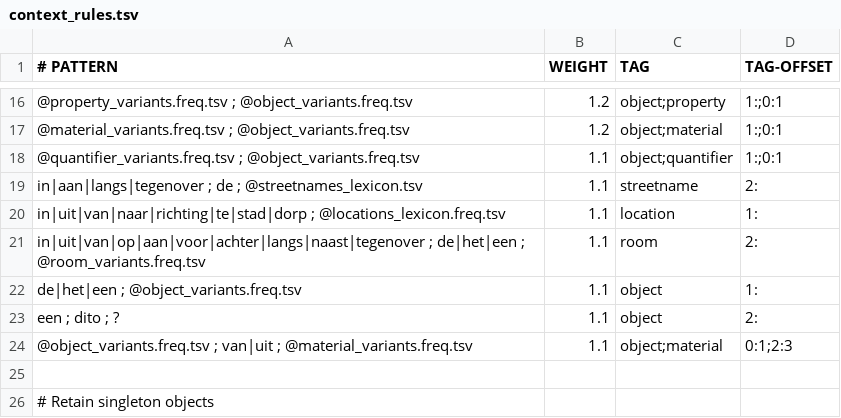
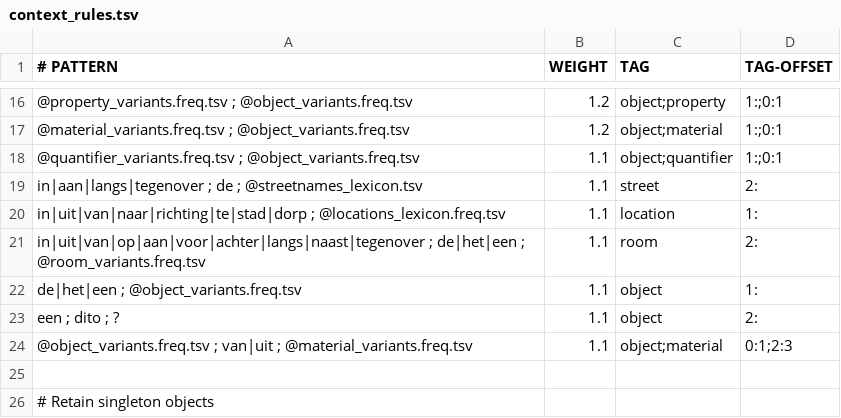
Before and after one commit to knaw-huc/golden-agents-htr, a TSV file: resources/context_rules.tsv, drawn as a sheet; only a part is shown, gaps mark what is left out; the diff names each change by its address in the sheet, - before the commit and + after, or states it on an @@ line.

Commit message:
context_rules: use tag street instead of streetname

```diff
--- a/resources/context_rules.tsv
+++ b/resources/context_rules.tsv
-C19 (TAG): streetname
+C19 (TAG): street
```
